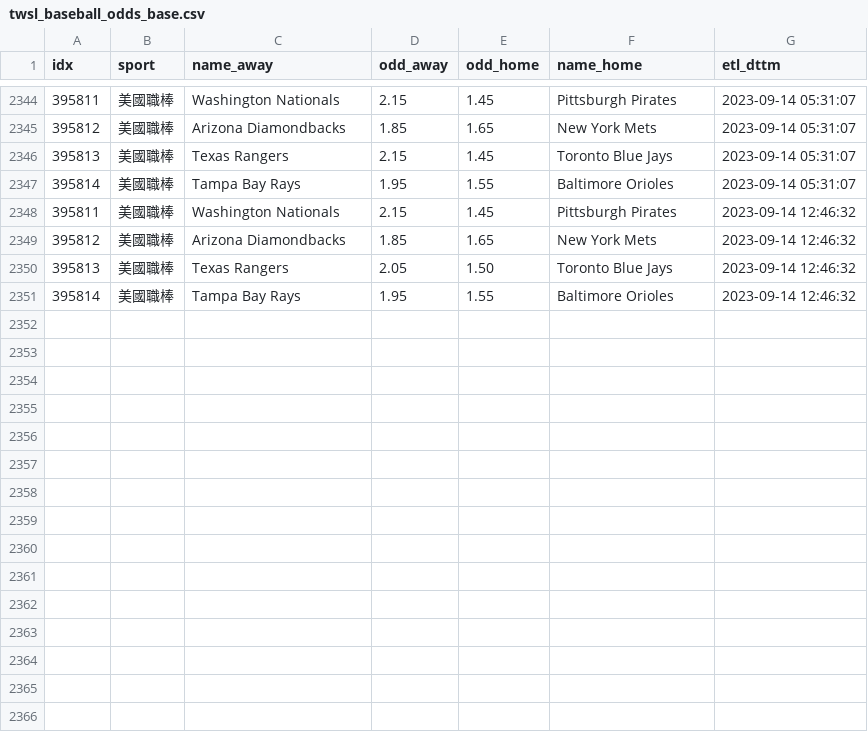
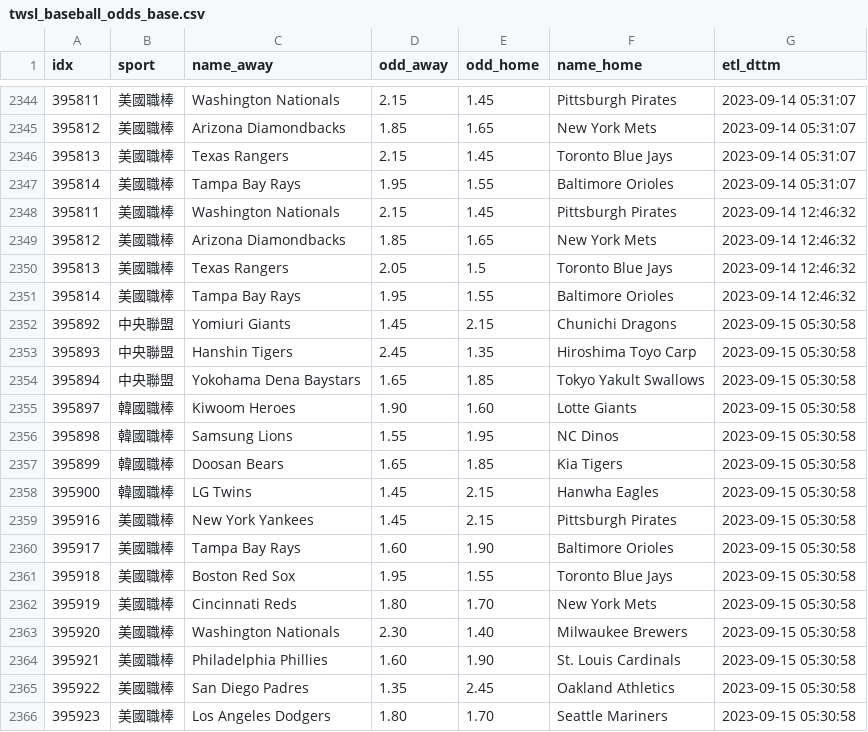
Before and after one commit to achilles0926/tw_sport_lottery, a CSV file: twsl_baseball_odds_base.csv, drawn as a sheet; only a part is shown, gaps mark what is left out.

```diff
--- a/twsl_baseball_odds_base.csv
+++ b/twsl_baseball_odds_base.csv
@@ -2349,3 +2349,18 @@
 395812,美國職棒,Arizona Diamondbacks,1.85,1.65,New York Mets,2023-09-14 12:46:32
-395813,美國職棒,Texas Rangers,2.05,1.50,Toronto Blue Jays,2023-09-14 12:46:32
+395813,美國職棒,Texas Rangers,2.05,1.5,Toronto Blue Jays,2023-09-14 12:46:32
 395814,美國職棒,Tampa Bay Rays,1.95,1.55,Baltimore Orioles,2023-09-14 12:46:32
+395892,中央聯盟,Yomiuri Giants,1.45,2.15,Chunichi Dragons,2023-09-15 05:30:58
+395893,中央聯盟,Hanshin Tigers,2.45,1.35,Hiroshima Toyo Carp,2023-09-15 05:30:58
+395894,中央聯盟,Yokohama Dena Baystars,1.65,1.85,Tokyo Yakult Swallows,2023-09-15 05:30:58
+395897,韓國職棒,Kiwoom Heroes,1.90,1.60,Lotte Giants,2023-09-15 05:30:58
+395898,韓國職棒,Samsung Lions,1.55,1.95,NC Dinos,2023-09-15 05:30:58
+395899,韓國職棒,Doosan Bears,1.65,1.85,Kia Tigers,2023-09-15 05:30:58
+395900,韓國職棒,LG Twins,1.45,2.15,Hanwha Eagles,2023-09-15 05:30:58
+395916,美國職棒,New York Yankees,1.45,2.15,Pittsburgh Pirates,2023-09-15 05:30:58
+395917,美國職棒,Tampa Bay Rays,1.60,1.90,Baltimore Orioles,2023-09-15 05:30:58
+395918,美國職棒,Boston Red Sox,1.95,1.55,Toronto Blue Jays,2023-09-15 05:30:58
+395919,美國職棒,Cincinnati Reds,1.80,1.70,New York Mets,2023-09-15 05:30:58
+395920,美國職棒,Washington Nationals,2.30,1.40,Milwaukee Brewers,2023-09-15 05:30:58
+395921,美國職棒,Philadelphia Phillies,1.60,1.90,St. Louis Cardinals,2023-09-15 05:30:58
+395922,美國職棒,San Diego Padres,1.35,2.45,Oakland Athletics,2023-09-15 05:30:58
+395923,美國職棒,Los Angeles Dodgers,1.80,1.70,Seattle Mariners,2023-09-15 05:30:58
```
Also changed, not shown: twsl_baseball_odds_backup.csv, twsl_baseball_odds_new.csv.
